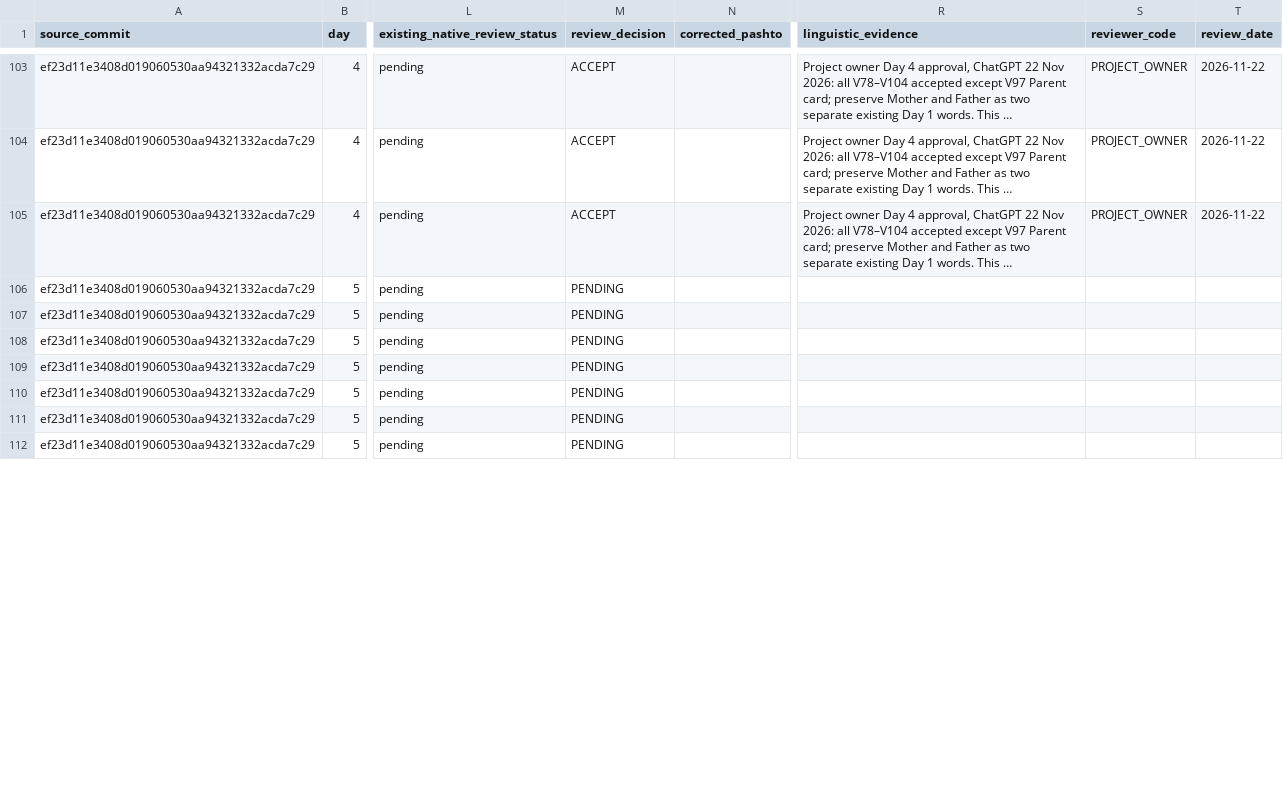
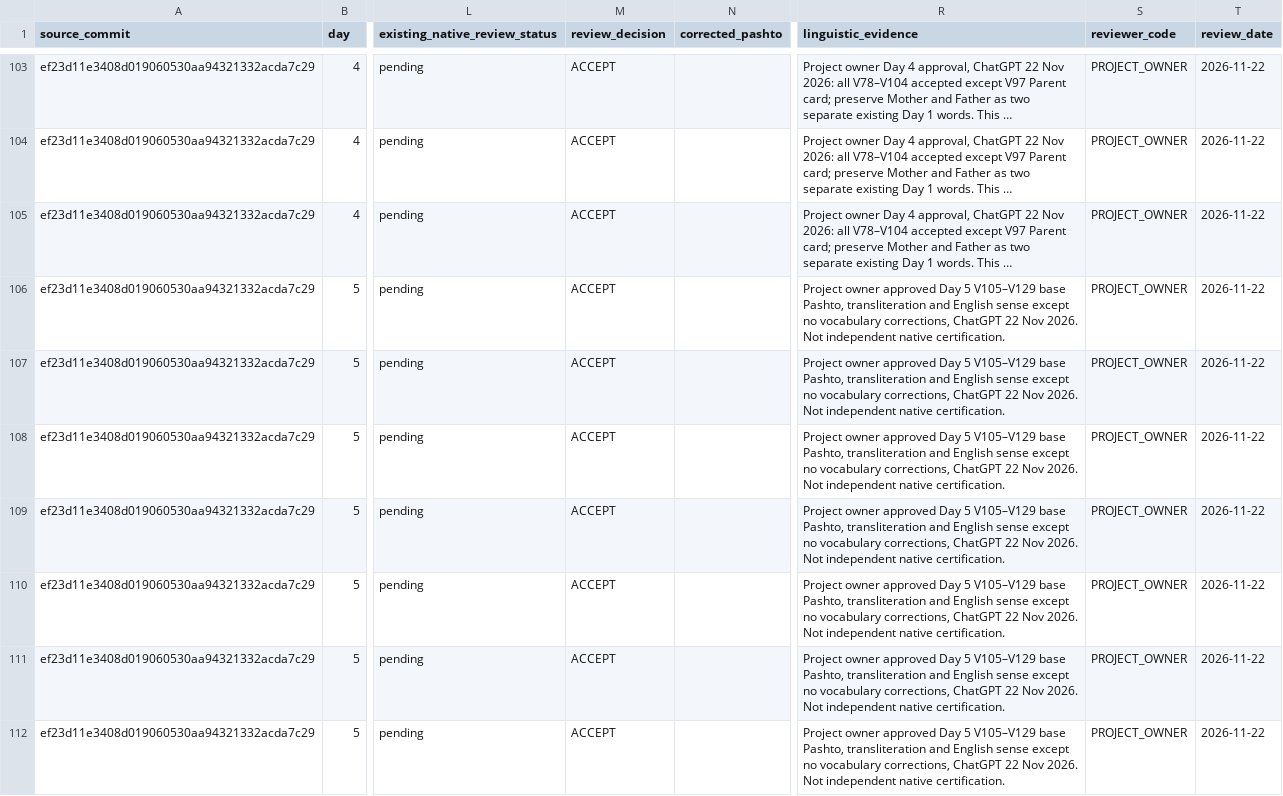
Before and after one commit to Anton0095/pashto-quest, a CSV file: docs/language-review/WEEK1_LEXEME_REVIEW.csv, drawn as a sheet; only a part is shown, gaps mark what is left out; long unchanged cells end in …; the diff covers the shown part only; the diff names each change by its address in the sheet, - before the commit and + after, or states it on an @@ line.

Commit message:
docs(language): record Day 5 owner approvals and reject kabuna alternate plural

```diff
--- a/docs/language-review/WEEK1_LEXEME_REVIEW.csv
+++ b/docs/language-review/WEEK1_LEXEME_REVIEW.csv
-M106:M112 (review_decision): PENDING
+M106:M112 (review_decision): ACCEPT
-R106:R112 (linguistic_evidence): (empty)
+R106:R112 (linguistic_evidence): Project owner approved Day 5 V105–V129 base Pashto, transliteration and English sense except no vocabulary corrections, ChatGPT 22 Nov 2026. Not independent native certification.
-S106:S112 (reviewer_code): (empty)
+S106:S112 (reviewer_code): PROJECT_OWNER
-T106:T112 (review_date): (empty)
+T106:T112 (review_date): 2026-11-22
```
Also changed, not shown: 72 edited cells elsewhere in this file.
